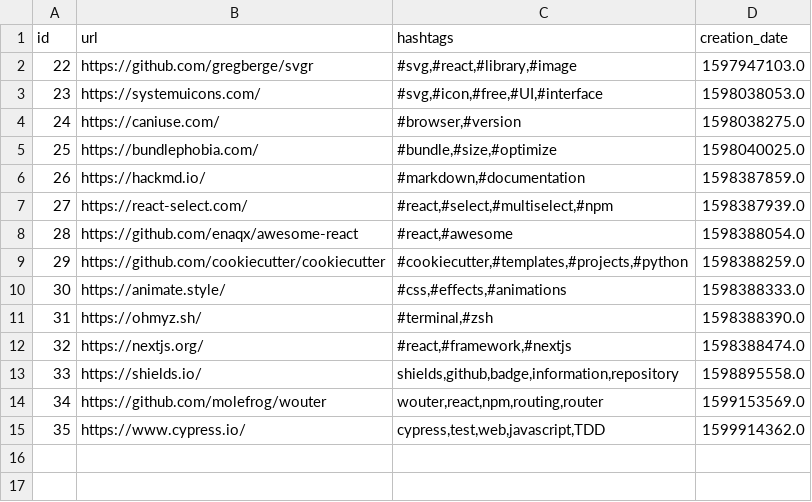
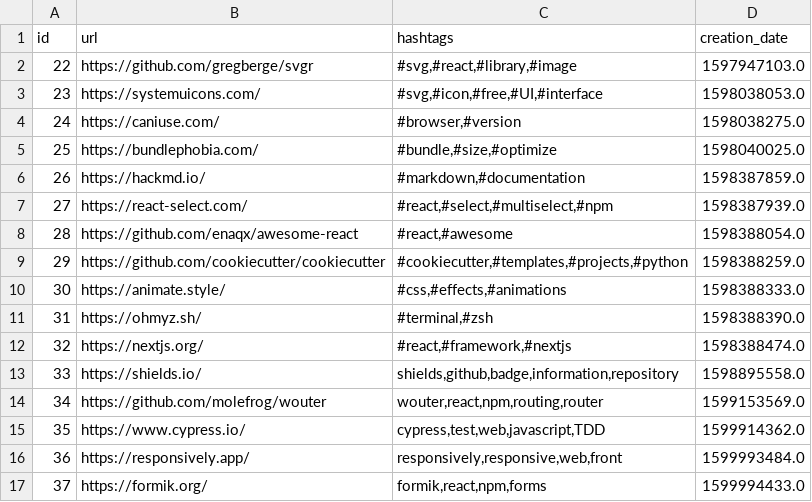
Before and after one commit to Alejandroid17/wikistorage, a CSV file: wikistorage.csv, drawn as a sheet; the diff names each change by its address in the sheet, - before the commit and + after, or states it on an @@ line.

Commit message:
[GitHub Actions] - New entries, more fun!

```diff
--- a/wikistorage.csv
+++ b/wikistorage.csv
+row 16: 36 | https://responsively.app/ | responsively,responsive,web,front | 1599993484.0
+row 17: 37 | https://formik.org/ | formik,react,npm,forms | 1599994433.0
```
Also changed, not shown: 1 other file.
